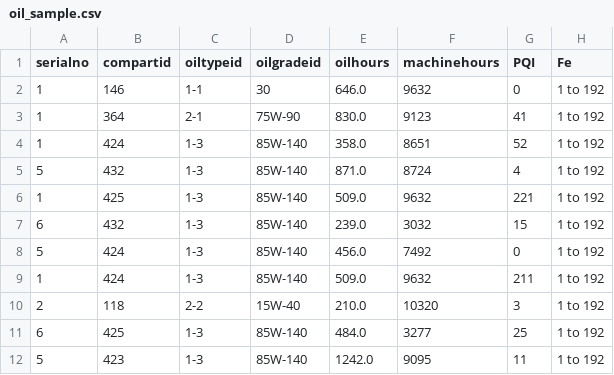
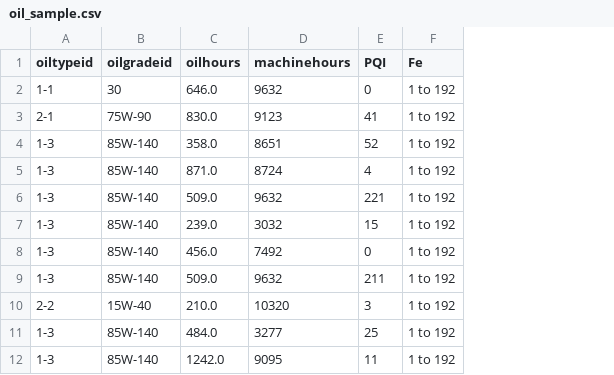
Before and after one commit to rdamatta/classifier-deploy, a CSV file: oil_sample.csv, drawn as a sheet; only a part is shown; the diff names each change by its address in the sheet, - before the commit and + after, or states it on an @@ line.

```diff
--- a/oil_sample.csv
+++ b/oil_sample.csv
-column A (serialno), rows 2-12: 1 | 1 | 1 | 5 | 1 | 6 | 5 | 1 | 2 | 6 | 5
-column B (compartid), rows 2-12: 146 | 364 | 424 | 432 | 425 | 432 | 424 | 424 | 118 | 425 | 423
```
Also changed, not shown: 2 other files.
